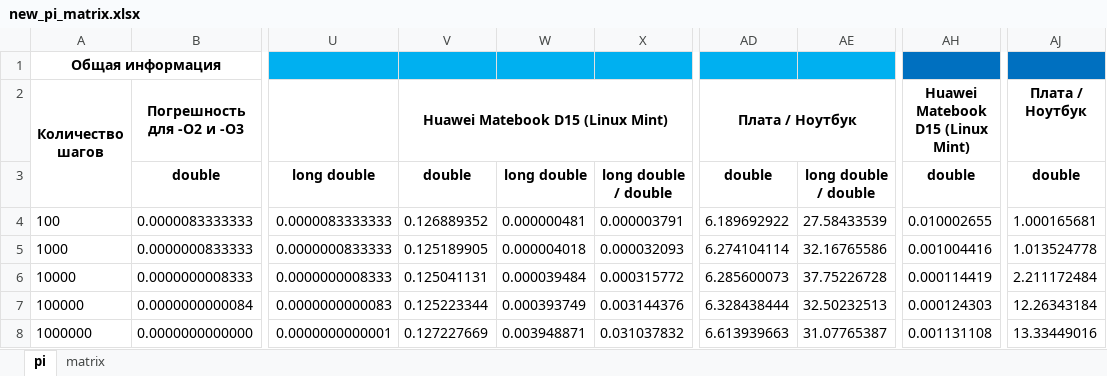
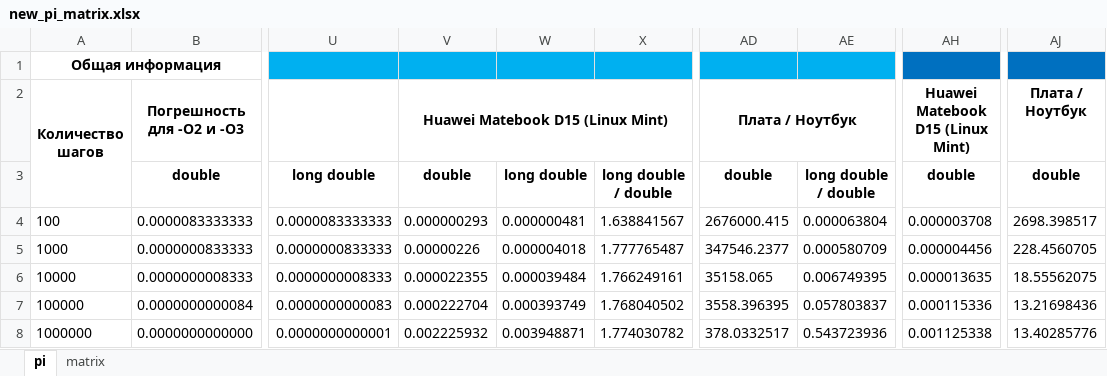
Before and after one commit to AndreyBugrov/risc_v, an Excel workbook: results/new_pi_matrix.xlsx, sheet pi, drawn as a sheet; only a part is shown, gaps mark what is left out; values as stored, in another font and other column widths than the file's, no borders; charts and pictures not drawn; the diff covers the shown part only; the diff names each change by its address in the sheet, - before the commit and + after, or states it on an @@ line.

Commit message:
omp constant time fix + excel changes

```diff
--- a/results/new_pi_matrix.xlsx (sheet pi)
+++ b/results/new_pi_matrix.xlsx (sheet pi)
-V4: 0.126889352
+V4: 0.000000293
-X4: 0.000003791
+X4: 1.638841567
-AD4: 6.189692922
+AD4: 2676000.415
-AE4: 27.58433539
+AE4: 0.000063804
-AH4: 0.010002655
+AH4: 0.000003708
-AJ4: 1.000165681
+AJ4: 2698.398517
-V5: 0.125189905
+V5: 0.00000226
-X5: 0.000032093
+X5: 1.777765487
-AD5: 6.274104114
+AD5: 347546.2377
-AE5: 32.16765586
+AE5: 0.000580709
-AH5: 0.001004416
+AH5: 0.000004456
-AJ5: 1.013524778
+AJ5: 228.4560705
-V6: 0.125041131
+V6: 0.000022355
-X6: 0.000315772
+X6: 1.766249161
-AD6: 6.285600073
+AD6: 35158.065
-AE6: 37.75226728
+AE6: 0.006749395
-AH6: 0.000114419
+AH6: 0.000013635
-AJ6: 2.211172484
+AJ6: 18.55562075
-V7: 0.125223344
+V7: 0.000222704
-X7: 0.003144376
+X7: 1.768040502
-AD7: 6.328438444
+AD7: 3558.396395
-AE7: 32.50232513
+AE7: 0.057803837
-AH7: 0.000124303
+AH7: 0.000115336
-AJ7: 12.26343184
+AJ7: 13.21698436
-V8: 0.127227669
+V8: 0.002225932
-X8: 0.031037832
+X8: 1.774030782
-AD8: 6.613939663
+AD8: 378.0332517
-AE8: 31.07765387
+AE8: 0.543723936
-AH8: 0.001131108
+AH8: 0.001125338
-AJ8: 13.33449016
+AJ8: 13.40285776
```
Also changed, not shown: 24 edited cells elsewhere in this sheet, charts or pictures, 1 other file.
